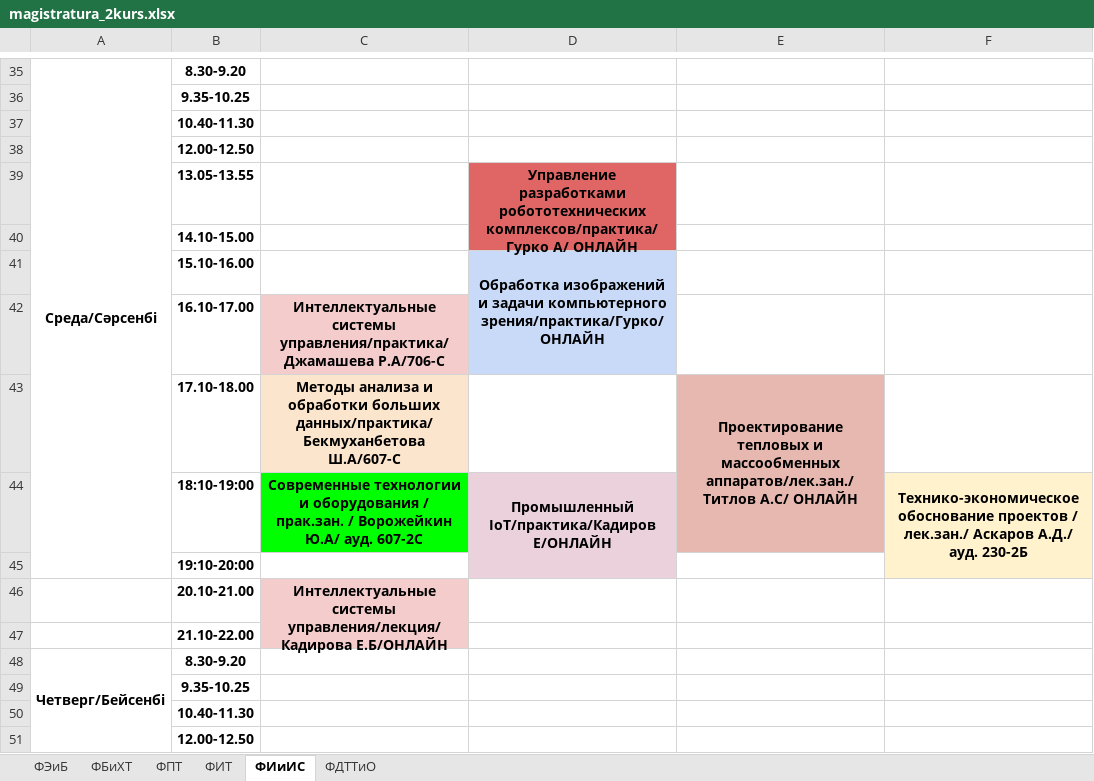
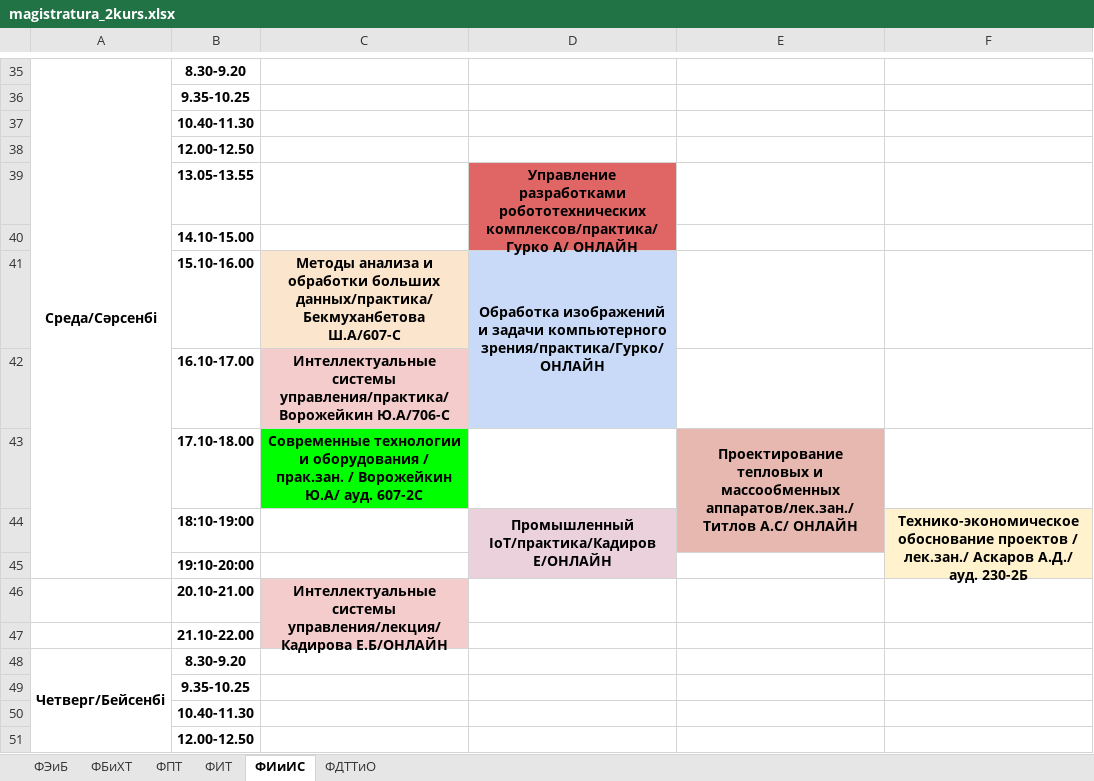
Before and after one commit to drashidinov/ATUscheduleIS, an Excel workbook: raw/magistratura_2kurs.xlsx, sheet ФИиИС, drawn as a sheet; only a part is shown, gaps mark what is left out; values as stored, in another font and other column widths than the file's, no borders; charts and pictures not drawn; the diff names each change by its address in the sheet, - before the commit and + after, or states it on an @@ line.

Commit message:
Update schedule source(s): raw/magistratura_nauchped.xlsx, raw/magistratura_2kurs.xlsx

```diff
--- a/raw/magistratura_2kurs.xlsx (sheet ФИиИС)
+++ b/raw/magistratura_2kurs.xlsx (sheet ФИиИС)
-C41: (empty)
+C41: Методы анализа и обработки больших данных/практика/Бекмуханбетова Ш.А/607-С
-C41 fill: none
+C41 fill: #FCE5CD
-C42: Интеллектуальные системы управления/практика/Джамашева Р.А/706-С
+C42: Интеллектуальные системы управления/практика/Ворожейкин Ю.А/706-С
-C43: Методы анализа и обработки больших данных/практика/Бекмуханбетова Ш.А/607-С
+C43: Современные технологии и оборудования / прак.зан. / Ворожейкин Ю.А/ ауд. 607-2С
-C43 fill: #FCE5CD
+C43 fill: #00FF00
-C44: Современные технологии и оборудования / прак.зан. / Ворожейкин Ю.А/ ауд. 607-2С
+C44: (empty)
-C44 fill: #00FF00
+C44 fill: none
```
Also changed, not shown: raw/magistratura_nauchped.xlsx.
